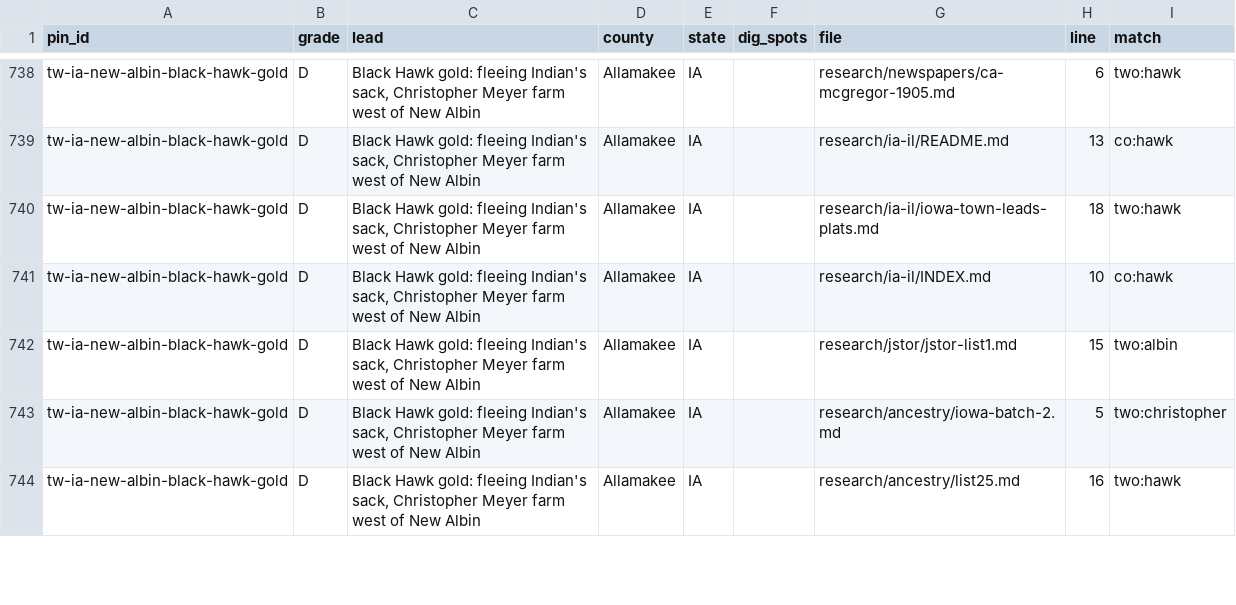
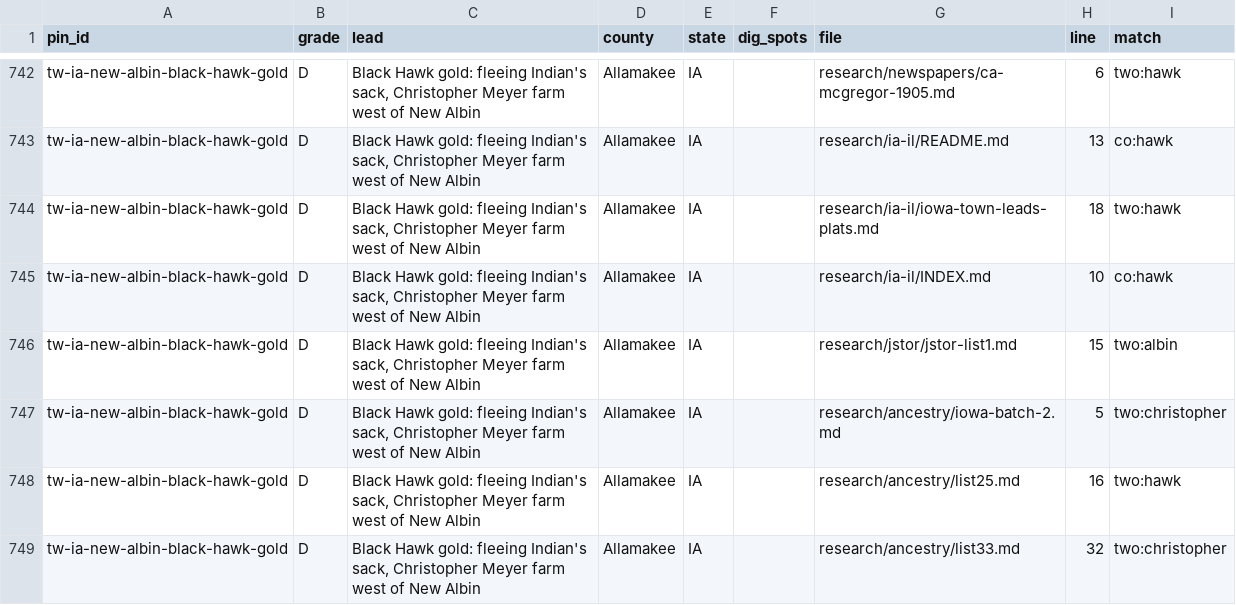
Before and after one commit to benf05ter/gold-atlas, a TSV file: research/index-by-pin.tsv, drawn as a sheet; only a part is shown, gaps mark what is left out; the diff covers the shown part only; the diff names each change by its address in the sheet, - before the commit and + after, or states it on an @@ line.

```diff
--- a/research/index-by-pin.tsv
+++ b/research/index-by-pin.tsv
+row 749: tw-ia-new-albin-black-hawk-gold | D | Black Hawk gold: fleeing Indian's sack, Christopher Meyer farm west of New Albin | Allamakee | IA |  | research/ancestry/list33.md | 32 | two:christopher
```
Also changed, not shown: 12 added rows and 22 edited cells elsewhere in this file, 3 other files.
